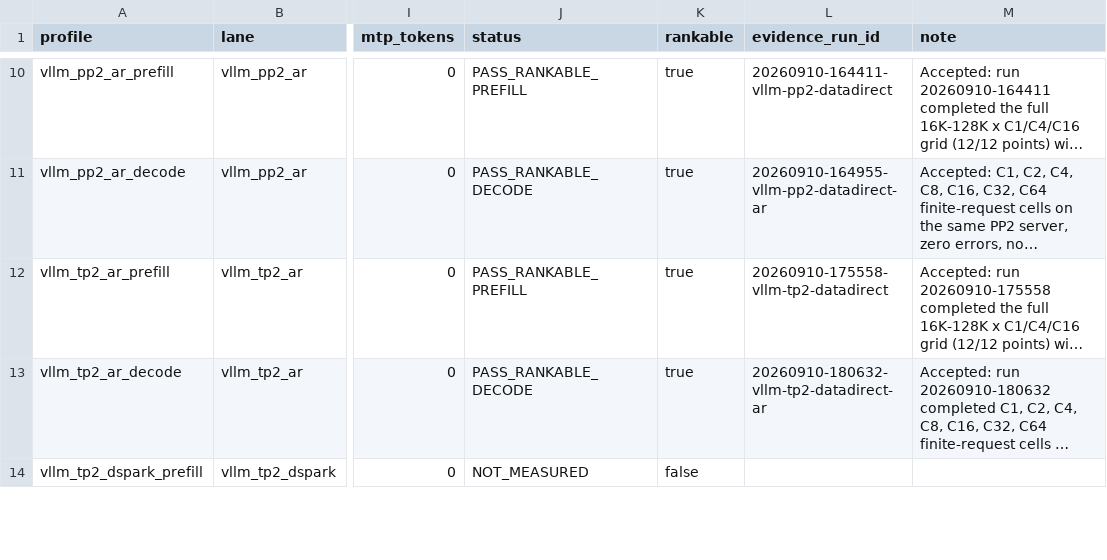
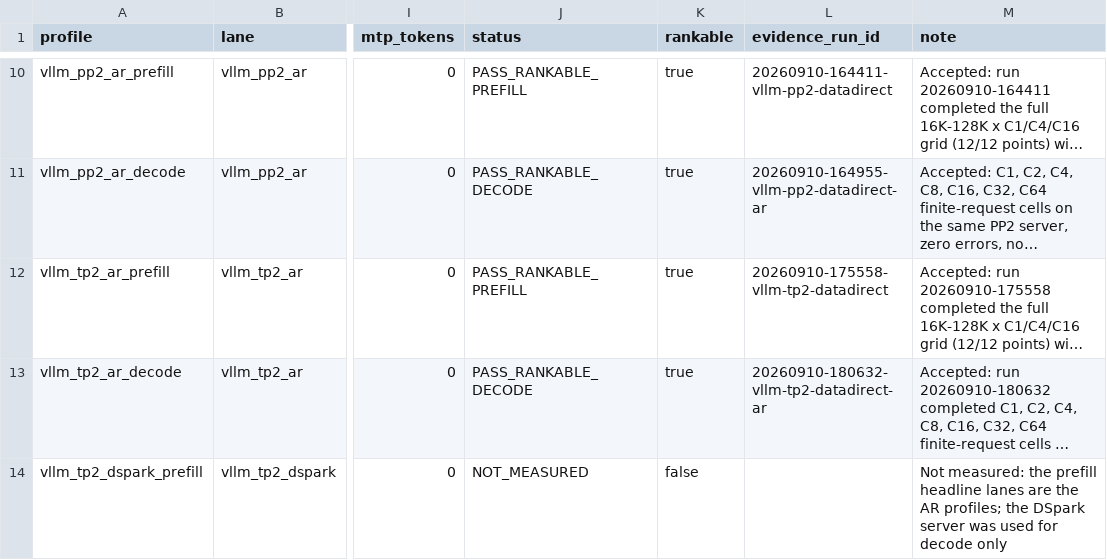
Before and after one commit to catid/dgx_station_benchmarks, a CSV file: deepseek-v4.1-flash/data/qualification.csv, drawn as a sheet; only a part is shown, gaps mark what is left out; long unchanged cells end in …; the diff covers the shown part only; the diff names each change by its address in the sheet, - before the commit and + after, or states it on an @@ line.

```diff
--- a/deepseek-v4.1-flash/data/qualification.csv
+++ b/deepseek-v4.1-flash/data/qualification.csv
-M14 (note): (empty)
+M14 (note): Not measured: the prefill headline lanes are the AR profiles; the DSpark server was used for decode only
```
Also changed, not shown: 4 edited cells elsewhere in this file, deepseek-v4.1-flash/data/throughput.csv, 8 other files.
